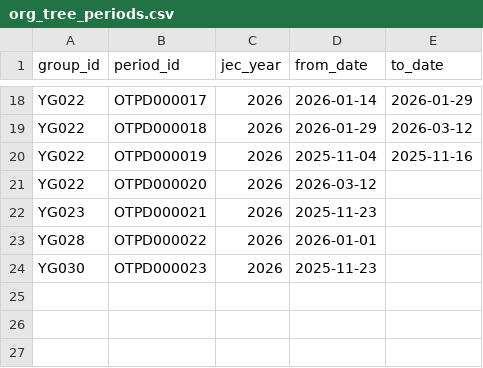
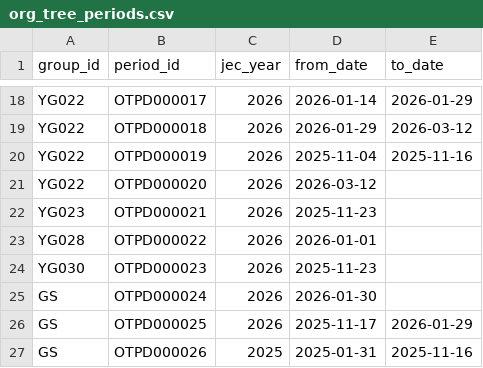
Before and after one commit to marwanalfarah-prog/jecportal, a CSV file: data/JECJordanData/org_tree_periods.csv, drawn as a sheet; only a part is shown, gaps mark what is left out.

```diff
--- a/data/JECJordanData/org_tree_periods.csv
+++ b/data/JECJordanData/org_tree_periods.csv
@@ -24 +24,4 @@ YG028,OTPD000022,2026,2026-01-01,
 YG030,OTPD000023,2026,2025-11-23,
+GS,OTPD000024,2026,2026-01-30,
+GS,OTPD000025,2026,2025-11-17,2026-01-29
+GS,OTPD000026,2025,2025-01-31,2025-11-16
```
Also changed, not shown: data/JECJordanData/org_tree_edges.csv, data/JECJordanData/org_tree_nodes.csv, 17 other files.
